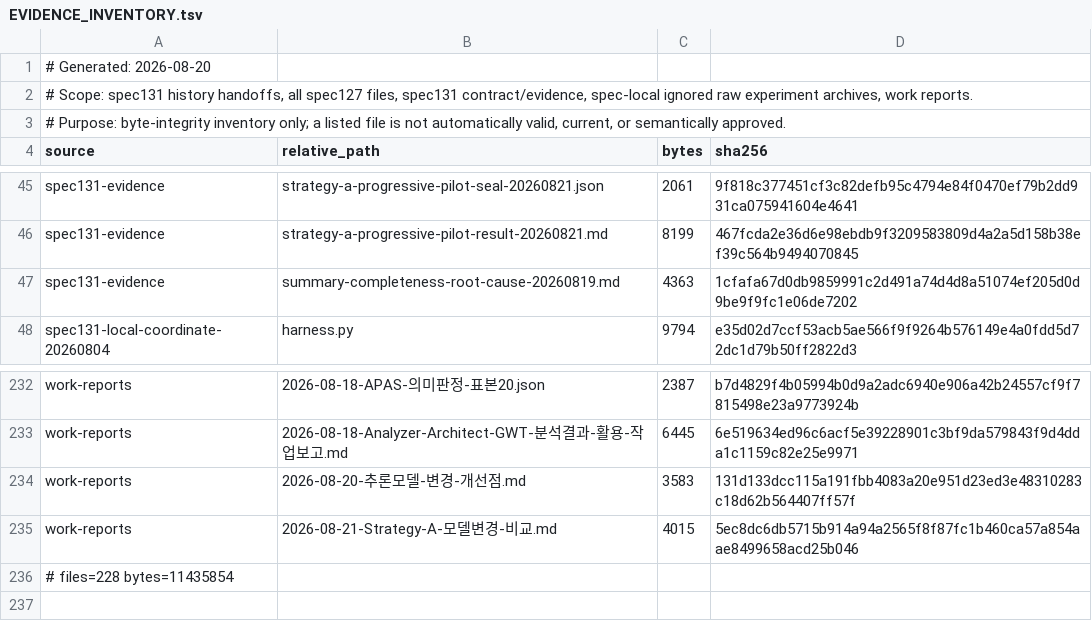
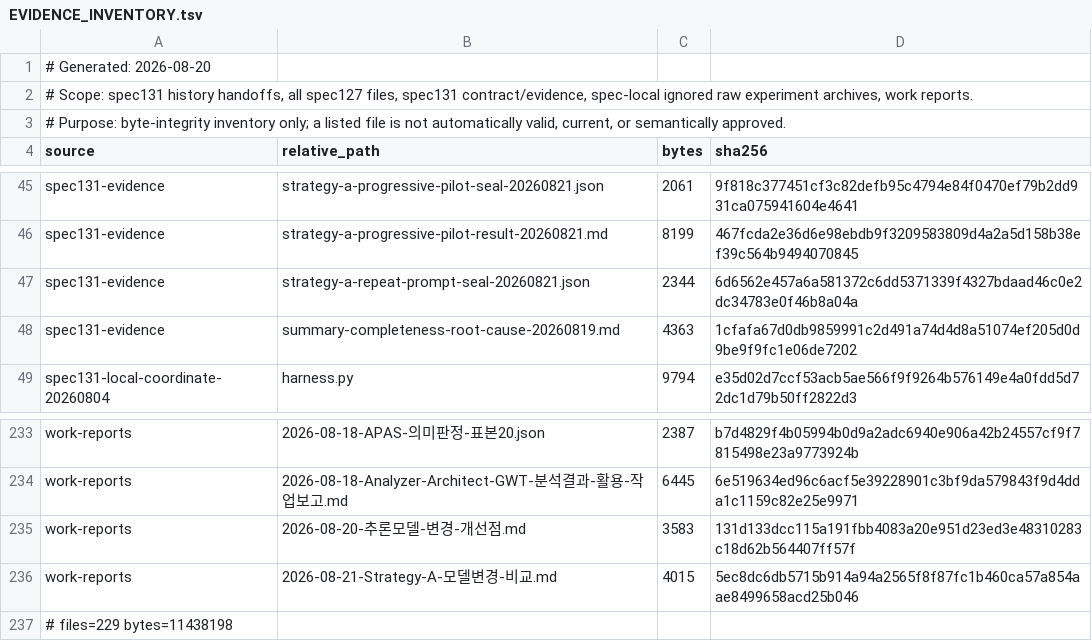
Before and after one commit to uengine-oss/robo-data-analyzer, a TSV file: specs/131-cross-node-semantic-grounding/context/EVIDENCE_INVENTORY.tsv, drawn as a sheet; only a part is shown, gaps mark what is left out.

Commit message:
test(spec131): freeze repeatable Strategy A prompt comparison
무엇: 동일 4함수 104행을 workers=16에서 3회 비교하는 prompt 후보, 반복 동일성 evaluator, 실행 전 hash seal을 추가했다.

왜: 92/104 단회와 284/312 삼회 비교를 철회하고 312 대 312의 동등 조건과 evidence-closed Python 표기 계약을 고정하기 위해서다.

검증: .venv\\Scripts\\python.exe -m unittest tests.scripts.test_run_strategy_a_progressive (13/13 OK); scripts\\run_strategy_a_progressive.py preflight (source 11/11, records 15, rows 104, gold 18); git diff --check (0)

```diff
--- a/specs/131-cross-node-semantic-grounding/context/EVIDENCE_INVENTORY.tsv
+++ b/specs/131-cross-node-semantic-grounding/context/EVIDENCE_INVENTORY.tsv
@@ -46,2 +46,3 @@ spec131-evidence	strategy-a-progressive-pilot-seal-20260821.json	2061	9f818c3774
 spec131-evidence	strategy-a-progressive-pilot-result-20260821.md	8199	467fcda2e36d6e98ebdb9f3209583809d4a2a5d158b38ef39c564b9494070845
+spec131-evidence	strategy-a-repeat-prompt-seal-20260821.json	2344	6d6562e457a6a581372c6dd5371339f4327bdaad46c0e2dc34783e0f46b8a04a
 spec131-evidence	summary-completeness-root-cause-20260819.md	4363	1cfafa67d0db9859991c2d491a74d4d8a51074ef205d0d9be9f9fc1e06de7202
@@ -235,2 +236,2 @@ work-reports	2026-08-20-추론모델-변경-개선점.md	3583	131d133dcc115a191f
 work-reports	2026-08-21-Strategy-A-모델변경-비교.md	4015	5ec8dc6db5715b914a94a2565f8f87fc1b460ca57a854aae8499658acd25b046
-# files=228 bytes=11435854
+# files=229 bytes=11438198
```
Also changed, not shown: 7 other files.
